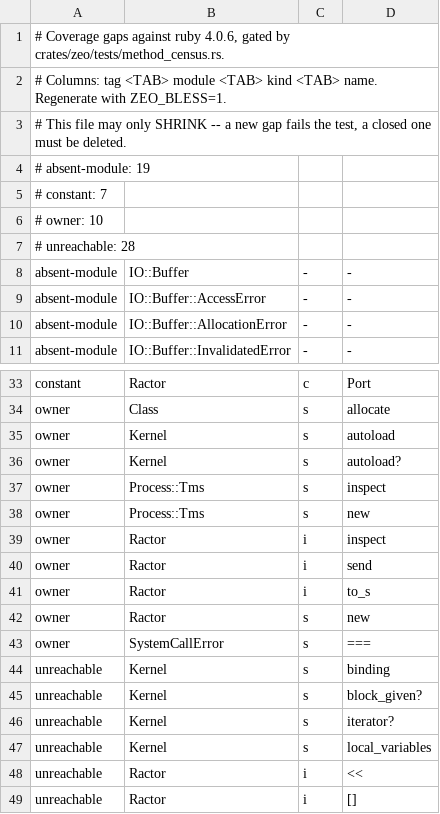
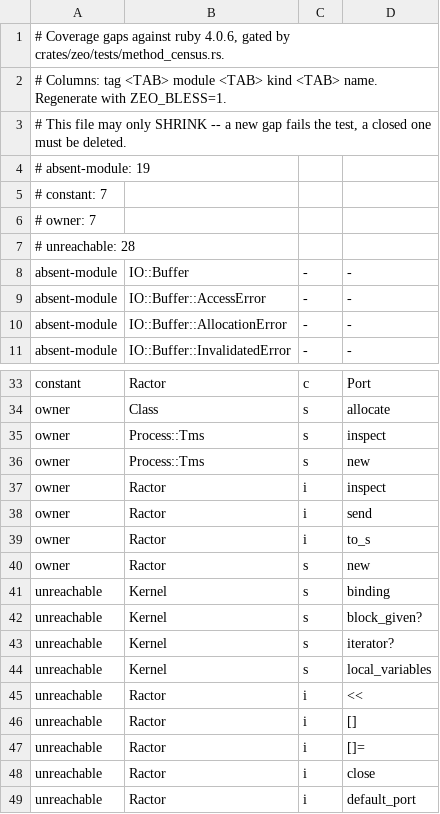
Before and after one commit to ryanseys/zeo, a TSV file: conformance/method-census-gaps.tsv, drawn as a sheet; only a part is shown, gaps mark what is left out; the shorter side is filled out with more unchanged rows.

Commit message:
Give Kernel its own autoload pair and SystemCallError its own ===
`Kernel.autoload`/`autoload?` answered off `Module`, and `SystemCallError.===`
off `Module#===`. Both worked; both named the wrong owner.

`===` is not a plain kind-of test: ruby matches on the ERRNO NUMBER, so an
object that merely answers `errno` matches. It goes on every descendant id,
because class-method lookup does not walk ancestors.

Census owner rows 10 -> 7.

```diff
--- a/conformance/method-census-gaps.tsv
+++ b/conformance/method-census-gaps.tsv
@@ -5,3 +5,3 @@
 # constant: 7
-# owner: 10
+# owner: 7
 # unreachable: 28
@@ -34,4 +34,2 @@ constant	Ractor	c	Port
 owner	Class	s	allocate
-owner	Kernel	s	autoload
-owner	Kernel	s	autoload?
 owner	Process::Tms	s	inspect
@@ -42,3 +40,2 @@ owner	Ractor	i	to_s
 owner	Ractor	s	new
-owner	SystemCallError	s	===
 unreachable	Kernel	s	binding
```
Also changed, not shown: 6 other files.
